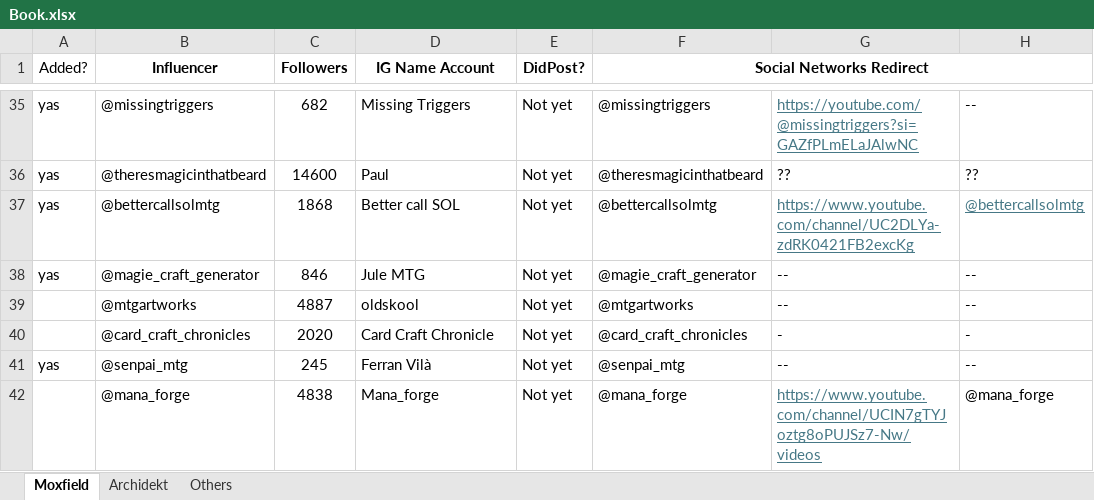
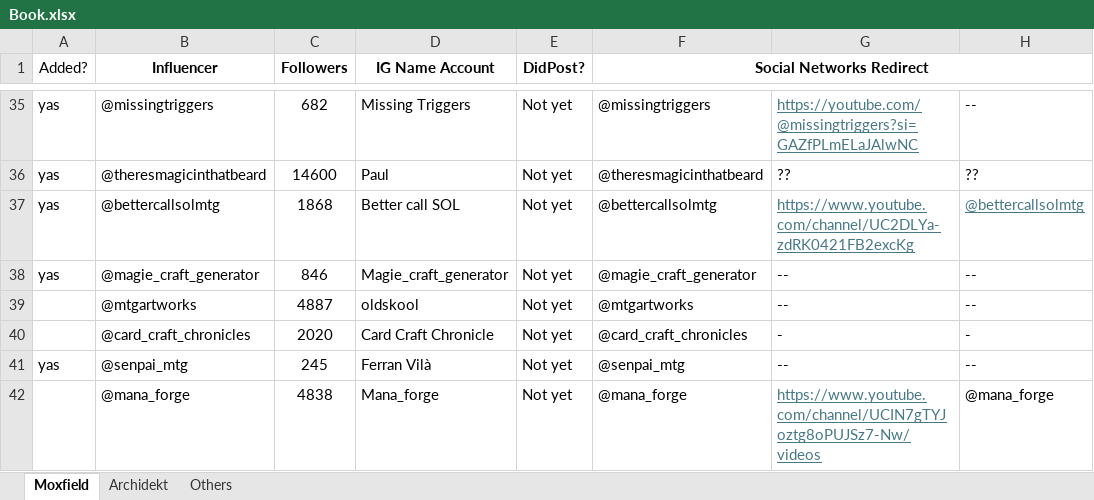
Before and after one commit to marichylaje/CommanderScrapper, an Excel workbook: data/Book.xlsx, sheet Moxfield, drawn as a sheet; only a part is shown, gaps mark what is left out; values as stored, in another font and other column widths than the file's, no borders; conditional formats not drawn; the diff names each change by its address in the sheet, - before the commit and + after, or states it on an @@ line.

Commit message:
update data name for Magie_craft_generator

```diff
--- a/data/Book.xlsx (sheet Moxfield)
+++ b/data/Book.xlsx (sheet Moxfield)
-D38 (IG Name Account): Jule MTG
+D38 (IG Name Account): Magie_craft_generator
```
